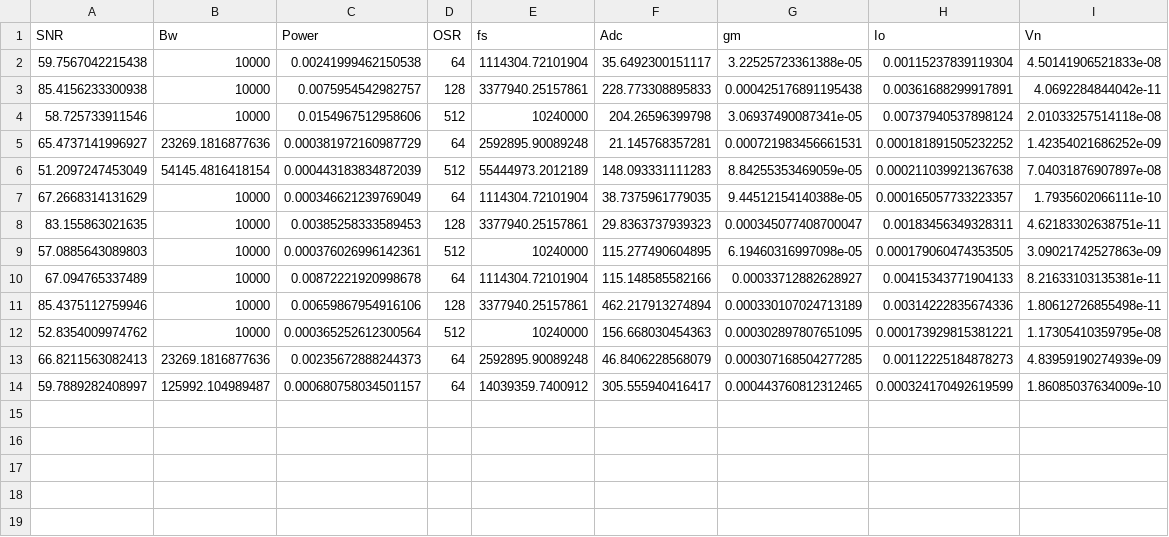
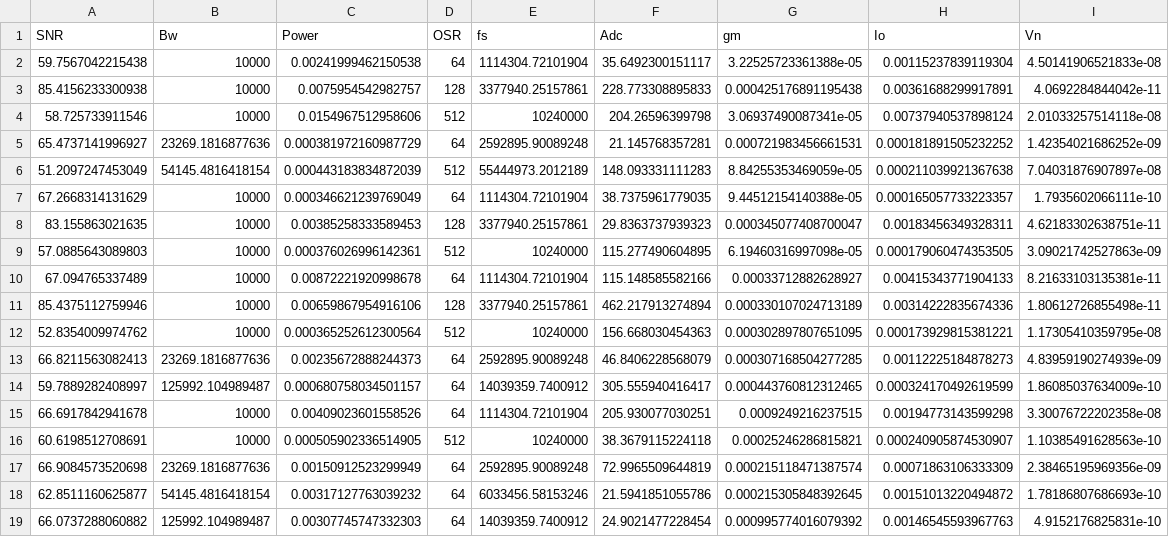
Before and after one commit to PabMM/AIHUB, a CSV file: DATASETS/Generation/2ndOrderSCSingleBitSDM/2ndSCSDM_DataSet3.csv, drawn as a sheet; the diff names each change by its address in the sheet, - before the commit and + after, or states it on an @@ line.

```diff
--- a/DATASETS/Generation/2ndOrderSCSingleBitSDM/2ndSCSDM_DataSet3.csv
+++ b/DATASETS/Generation/2ndOrderSCSingleBitSDM/2ndSCSDM_DataSet3.csv
+row 15: 66.6917842941678 | 10000 | 0.00409023601558526 | 64 | 1114304.72101904 | 205.930077030251 | 0.0009249216237515 | 0.00194773143599298 | 3.30076722202358e-08
+row 16: 60.6198512708691 | 10000 | 0.000505902336514905 | 512 | 10240000 | 38.3679115224118 | 0.00025246286815821 | 0.000240905874530907 | 1.10385491628563e-10
+row 17: 66.9084573520698 | 23269.1816877636 | 0.00150912523299949 | 64 | 2592895.90089248 | 72.9965509644819 | 0.000215118471387574 | 0.00071863106333309 | 2.38465195969356e-09
+row 18: 62.8511160625877 | 54145.4816418154 | 0.00317127763039232 | 64 | 6033456.58153246 | 21.5941851055786 | 0.000215305848392645 | 0.00151013220494872 | 1.78186807686693e-10
+row 19: 66.0737288060882 | 125992.104989487 | 0.00307745747332303 | 64 | 14039359.7400912 | 24.9021477228454 | 0.000995774016079392 | 0.00146545593967763 | 4.9152176825831e-10
```
Also changed, not shown: DATASETS/Generation/2ndOrderSCMultiBitSDM/2ndSCmultibitSDM_DataSet2.csv, DATASETS/Generation/4thOrder211CascadeSCSDM/211CascadeSDM_DataSet2prueba.csv, 11 other files.
